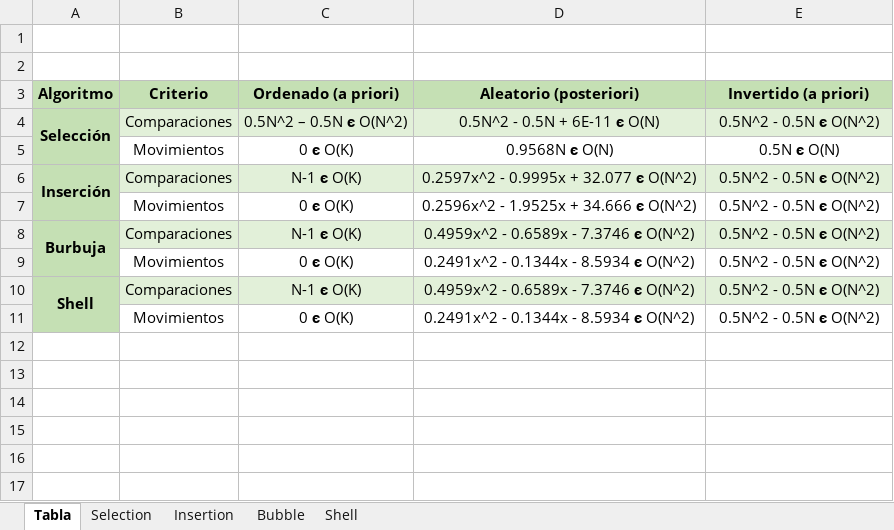
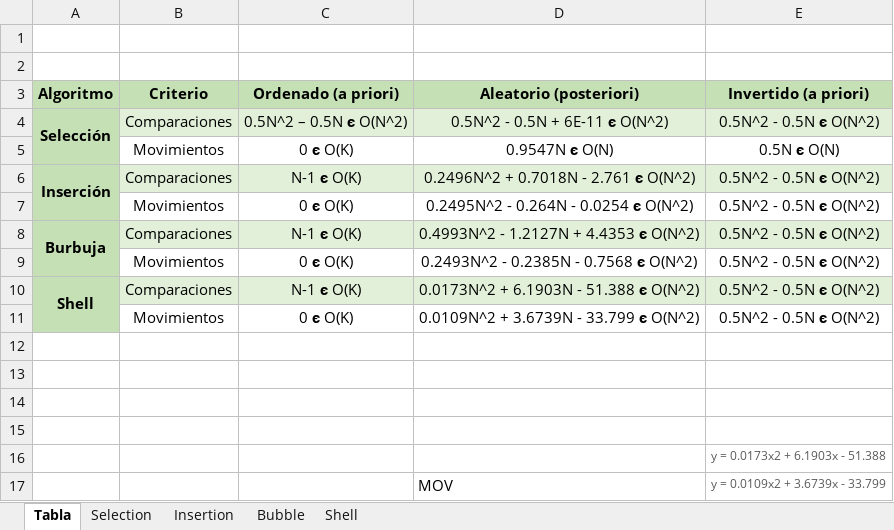
Before and after one commit to davelasc/MaestriaSC, an Excel workbook: Analisis y Diseño de Algoritmos/Tarea2_tabla.xlsx, sheet Tabla, drawn as a sheet; values as stored, in another font and other column widths than the file's, no borders; the diff names each change by its address in the sheet, - before the commit and + after, or states it on an @@ line.

```diff
--- a/Analisis y Diseño de Algoritmos/Tarea2_tabla.xlsx (sheet Tabla)
+++ b/Analisis y Diseño de Algoritmos/Tarea2_tabla.xlsx (sheet Tabla)
-D4 (Aleatorio (posteriori)): 0.5N^2 - 0.5N + 6E-11 𝞊 O(N)
+D4 (Aleatorio (posteriori)): 0.5N^2 - 0.5N + 6E-11 𝞊 O(N^2)
-D5 (Aleatorio (posteriori)): 0.9568N 𝞊 O(N)
+D5 (Aleatorio (posteriori)): 0.9547N 𝞊 O(N)
-D6 (Aleatorio (posteriori)): 0.2597x^2 - 0.9995x + 32.077 𝞊 O(N^2)
+D6 (Aleatorio (posteriori)): 0.2496N^2 + 0.7018N - 2.761 𝞊 O(N^2)
-D7 (Aleatorio (posteriori)): 0.2596x^2 - 1.9525x + 34.666 𝞊 O(N^2)
+D7 (Aleatorio (posteriori)): 0.2495N^2 - 0.264N - 0.0254 𝞊 O(N^2)
-D8 (Aleatorio (posteriori)): 0.4959x^2 - 0.6589x - 7.3746 𝞊 O(N^2)
+D8 (Aleatorio (posteriori)): 0.4993N^2 - 1.2127N + 4.4353 𝞊 O(N^2)
-D9 (Aleatorio (posteriori)): 0.2491x^2 - 0.1344x - 8.5934 𝞊 O(N^2)
+D9 (Aleatorio (posteriori)): 0.2493N^2 - 0.2385N - 0.7568 𝞊 O(N^2)
-D10 (Aleatorio (posteriori)): 0.4959x^2 - 0.6589x - 7.3746 𝞊 O(N^2)
+D10 (Aleatorio (posteriori)): 0.0173N^2 + 6.1903N - 51.388 𝞊 O(N^2)
-D11 (Aleatorio (posteriori)): 0.2491x^2 - 0.1344x - 8.5934 𝞊 O(N^2)
+D11 (Aleatorio (posteriori)): 0.0109N^2 + 3.6739N - 33.799 𝞊 O(N^2)
+row 12: (empty)
+row 13: (empty)
+row 14: (empty)
+row 15: (empty)
+row 16:  |  |  |  | y = 0.0173x2 + 6.1903x - 51.388
+row 17:  |  |  | MOV | y = 0.0109x2 + 3.6739x - 33.799
```
Also changed, not shown: sheet Shell, sheet Insertion, sheet Bubble, sheet Selection, charts or pictures, 3 other files.
